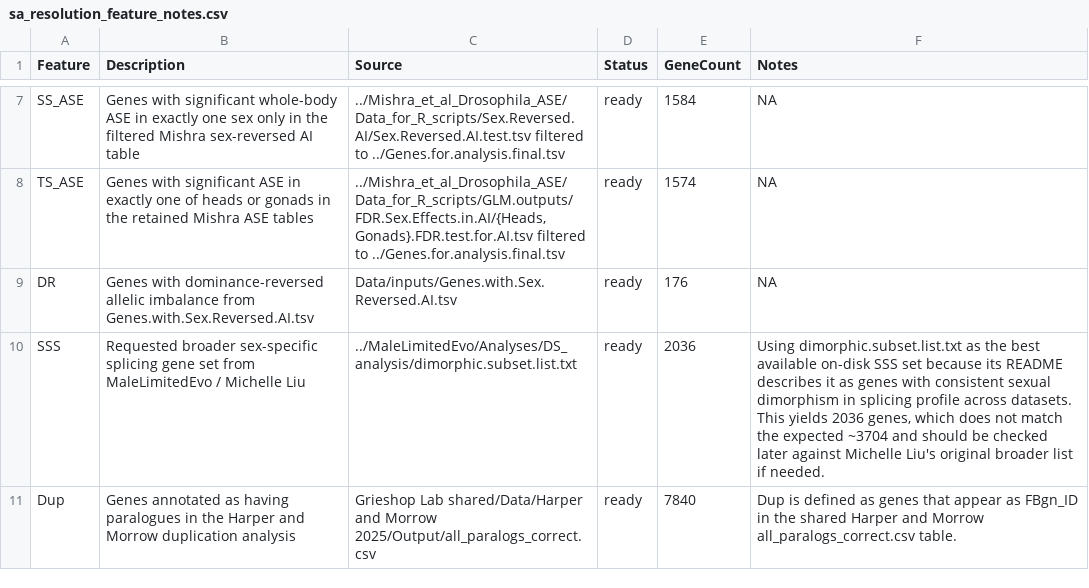
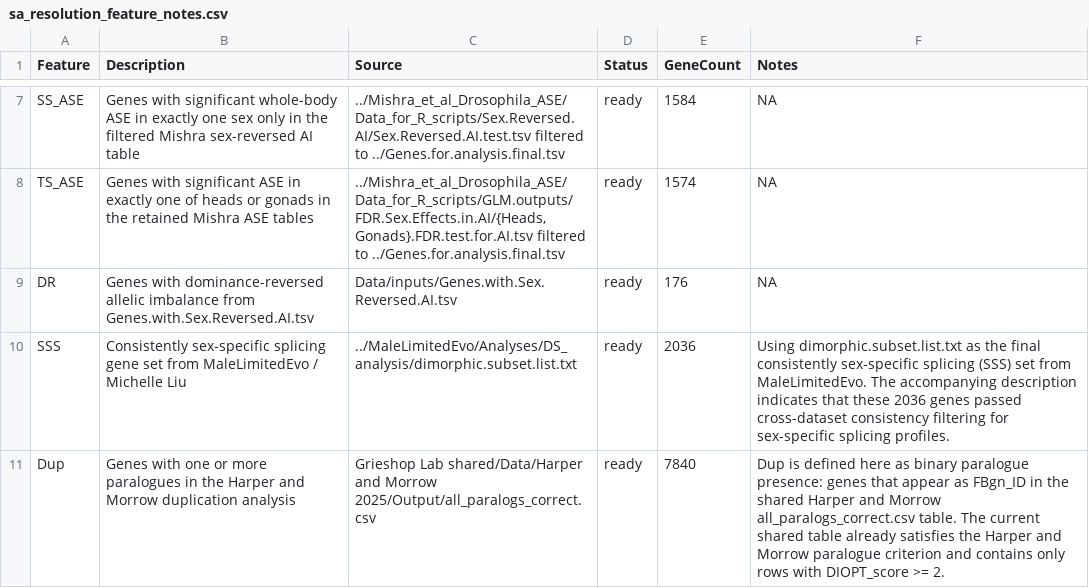
Before and after one commit to karlgrieshop/Howatson_Grieshop, a CSV file: Data/Summary_tables/sa_resolution_feature_notes.csv, drawn as a sheet; only a part is shown, gaps mark what is left out.

```diff
--- a/Data/Summary_tables/sa_resolution_feature_notes.csv
+++ b/Data/Summary_tables/sa_resolution_feature_notes.csv
@@ -9,3 +9,3 @@
 "DR","Genes with dominance-reversed allelic imbalance from Genes.with.Sex.Reversed.AI.tsv","Data/inputs/Genes.with.Sex.Reversed.AI.tsv","ready",176,NA
-"SSS","Requested broader sex-specific splicing gene set from MaleLimitedEvo / Michelle Liu","../MaleLimitedEvo/Analyses/DS_analysis/dimorphic.subset.list.txt","ready",2036,"Using dimorphic.subset.list.txt as the best available on-disk SSS set because its README describes it as genes with consistent sexual dimorphism in splicing profile across datasets. This yields 2036 genes, which does not match the expected ~3704 and should be checked later against Michelle Liu's original broader list if needed."
-"Dup","Genes annotated as having paralogues in the Harper and Morrow duplication analysis","Grieshop Lab shared/Data/Harper and Morrow 2025/Output/all_paralogs_correct.csv","ready",7840,"Dup is defined as genes that appear as FBgn_ID in the shared Harper and Morrow all_paralogs_correct.csv table."
+"SSS","Consistently sex-specific splicing gene set from MaleLimitedEvo / Michelle Liu","../MaleLimitedEvo/Analyses/DS_analysis/dimorphic.subset.list.txt","ready",2036,"Using dimorphic.subset.list.txt as the final consistently sex-specific splicing (SSS) set from MaleLimitedEvo. The accompanying description indicates that these 2036 genes passed cross-dataset consistency filtering for sex-specific splicing profiles."
+"Dup","Genes with one or more paralogues in the Harper and Morrow duplication analysis","Grieshop Lab shared/Data/Harper and Morrow 2025/Output/all_paralogs_correct.csv","ready",7840,"Dup is defined here as binary paralogue presence: genes that appear as FBgn_ID in the shared Harper and Morrow all_paralogs_correct.csv table. The current shared table already satisfies the Harper and Morrow paralogue criterion and contains only rows with DIOPT_score >= 2."
```
Also changed, not shown: Data/Summary_tables/SA Candidate Enrichment Tests.csv, Data/Summary_tables/sa_resolution_feature_sizes.csv, 20 other files.
